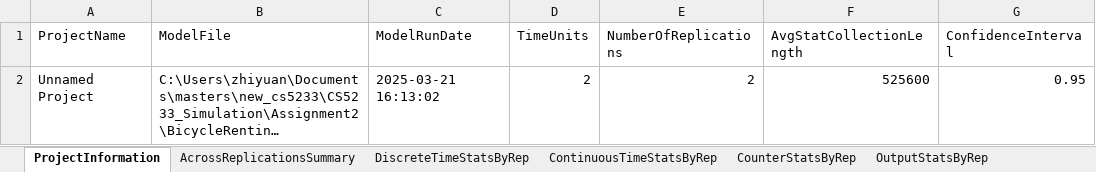
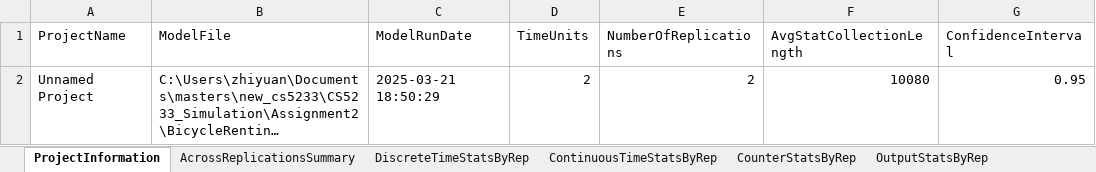
Before and after one commit to Ezio99/CS5233_Simulation, an Excel workbook: Assignment2/BicycleRenting_Variables_rpt.xlsm, sheet ProjectInformation, drawn as a sheet; long unchanged cells end in …; values as stored, in another font and other column widths than the file's, no borders; conditional formats and table styles not drawn; the diff names each change by its address in the sheet, - before the commit and + after, or states it on an @@ line.

Commit message:
Updated model with the arrivals

```diff
--- a/Assignment2/BicycleRenting_Variables_rpt.xlsm (sheet ProjectInformation)
+++ b/Assignment2/BicycleRenting_Variables_rpt.xlsm (sheet ProjectInformation)
-C2 (ModelRunDate): 2025-03-21 16:13:02
+C2 (ModelRunDate): 2025-03-21 18:50:29
-F2 (AvgStatCollectionLength): 525600
+F2 (AvgStatCollectionLength): 10080
```
Also changed, not shown: sheet AcrossReplicationsSummary, sheet DiscreteTimeStatsByRep, sheet ContinuousTimeStatsByRep, sheet OutputStatsByRep, 10 other files.
